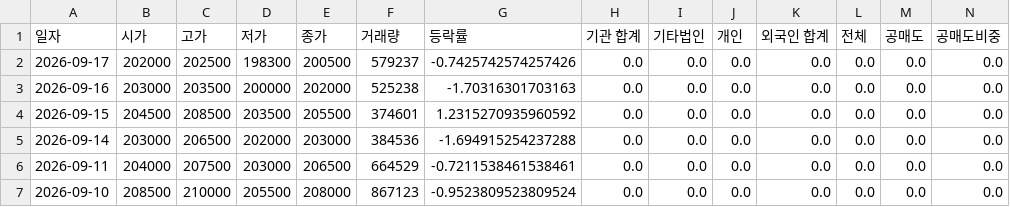
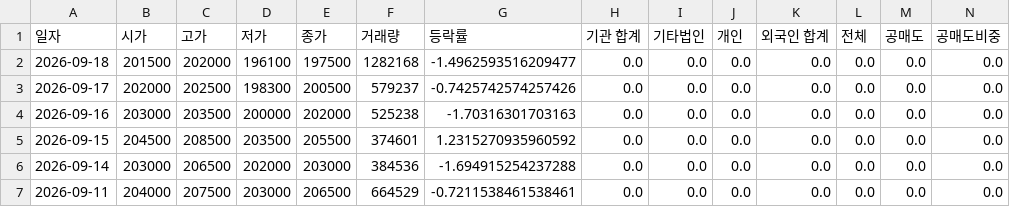
Before and after one commit to ccyun95/Internet_telecom_payment_work, a CSV file: data/NAVER_035420_stock_data.csv, drawn as a sheet; only a part is shown; the shorter side is filled out with more unchanged rows; rows hold the shown columns only; the diff names each change by its address in the sheet, - before the commit and + after, or states it on an @@ line.

```diff
--- a/data/NAVER_035420_stock_data.csv
+++ b/data/NAVER_035420_stock_data.csv
+row 2: 2026-09-18 | 201500 | 202000 | 196100 | 197500 | 1282168 | -1.4962593516209477 | 0.0 | 0.0 | 0.0 | 0.0 | 0.0 | 0.0 | 0.0
```
Also changed, not shown: data/Hecto_Innovation_214180_stock_data.csv, data/ITcen_Global_124500_stock_data.csv, 8 other files.
